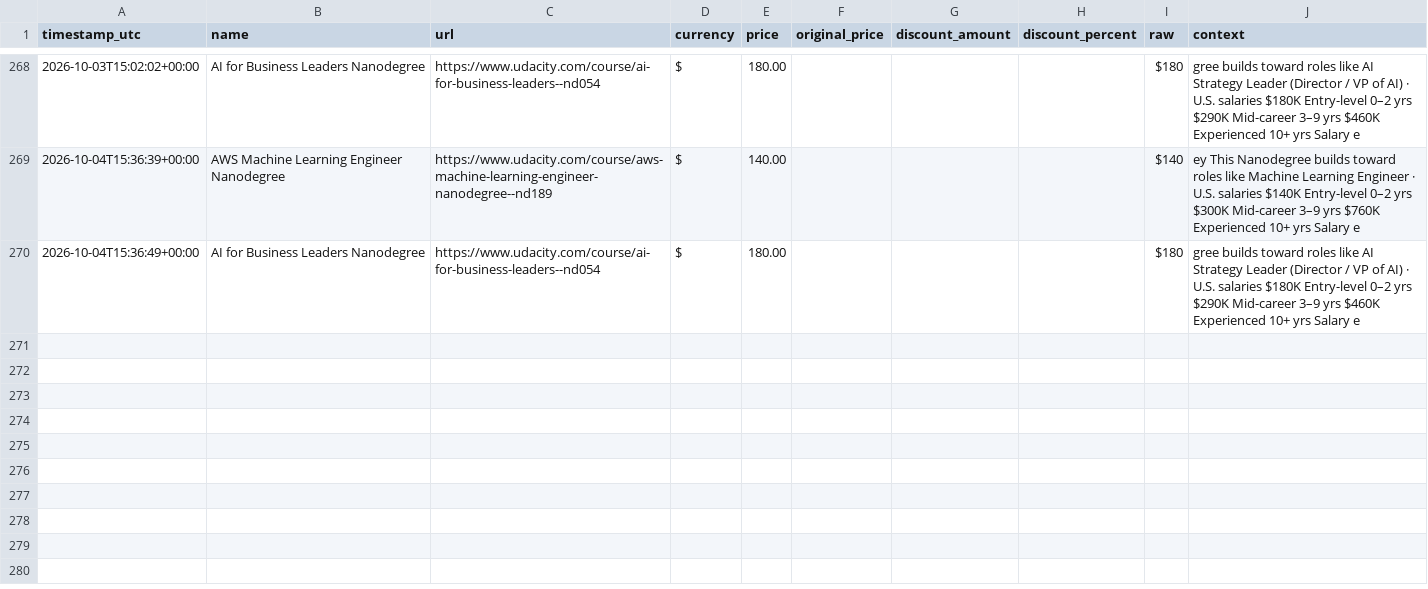
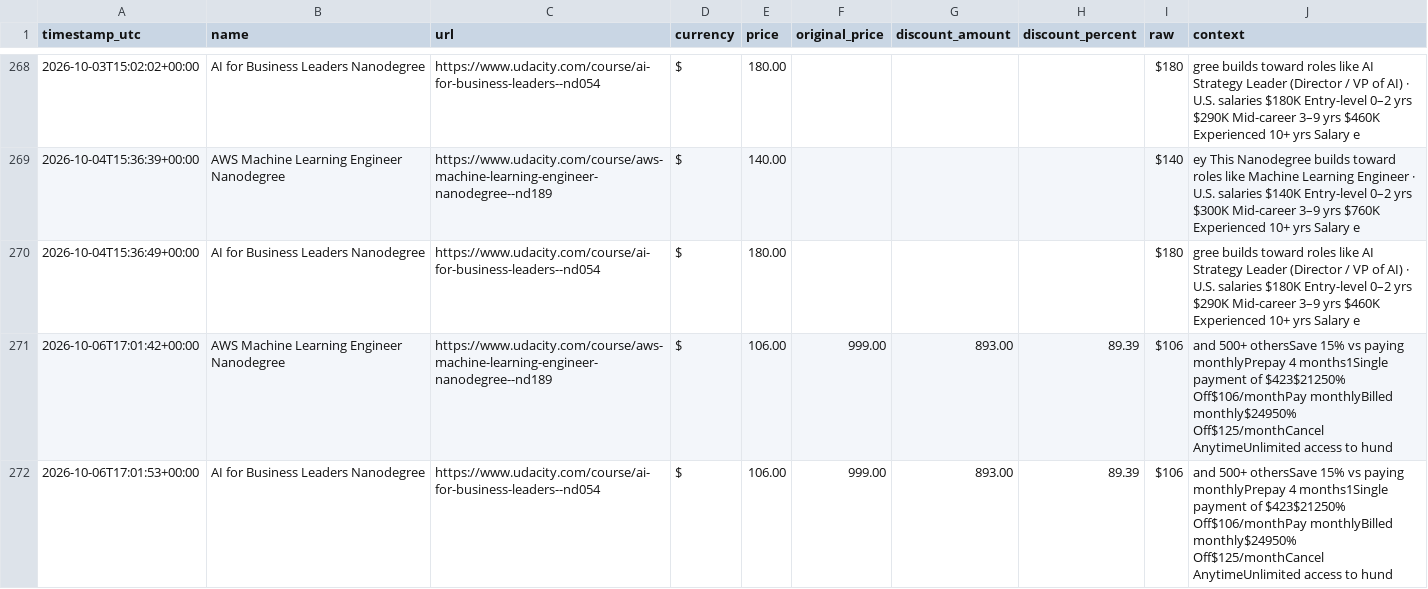
Before and after one commit to Lucs1590/brito-alerts, a CSV file: data/udacity_prices.csv, drawn as a sheet; only a part is shown, gaps mark what is left out; the diff names each change by its address in the sheet, - before the commit and + after, or states it on an @@ line.

```diff
--- a/data/udacity_prices.csv
+++ b/data/udacity_prices.csv
+row 271: 2026-10-06T17:01:42+00:00 | AWS Machine Learning Engineer Nanodegree | https://www.udacity.com/course/aws-machine-learning-engineer-nanodegree--nd189 | $ | 106.00 | 999.00 | 893.00 | 89.39 | $106 | and 500+ othersSave 15% vs paying monthlyPrepay 4 months1Single payment of $423$21250% Off$106/monthPay monthlyBilled monthly$24950% Off$125/monthCancel AnytimeUnlimited access to hund
+row 272: 2026-10-06T17:01:53+00:00 | AI for Business Leaders Nanodegree | https://www.udacity.com/course/ai-for-business-leaders--nd054 | $ | 106.00 | 999.00 | 893.00 | 89.39 | $106 | and 500+ othersSave 15% vs paying monthlyPrepay 4 months1Single payment of $423$21250% Off$106/monthPay monthlyBilled monthly$24950% Off$125/monthCancel AnytimeUnlimited access to hund
```
